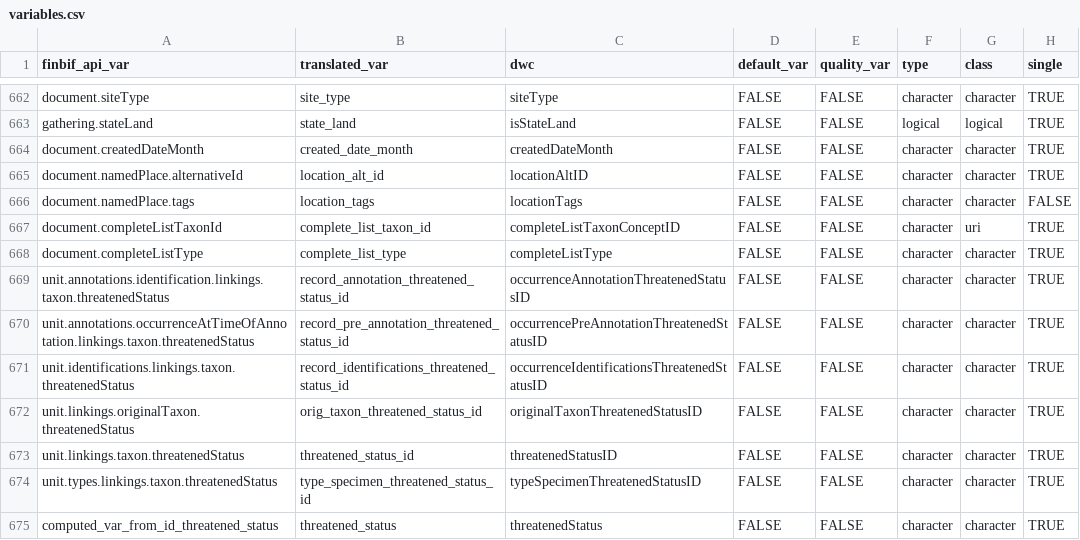
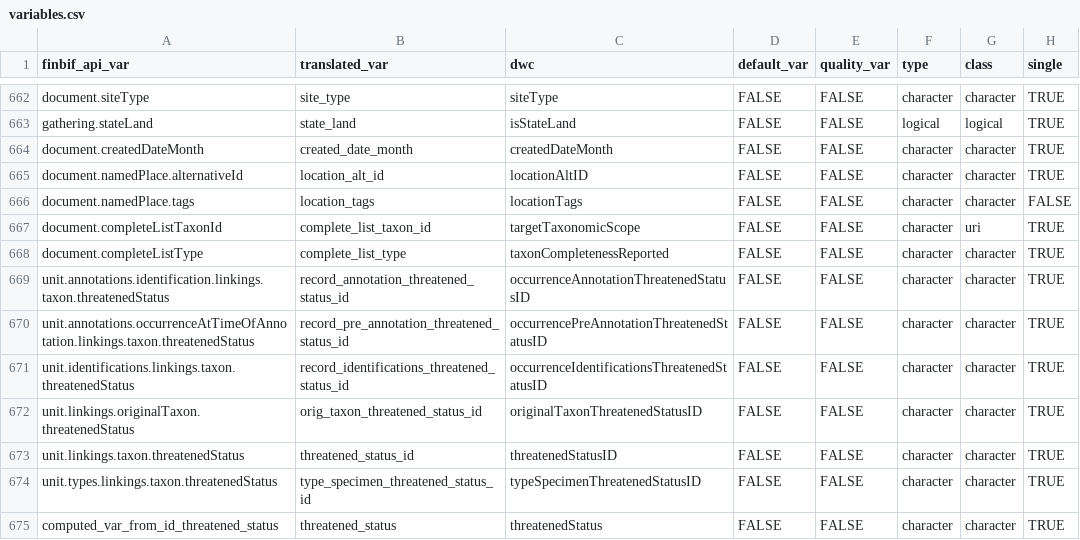
Before and after one commit to luomus/finbif, a CSV file: data-raw/variables.csv, drawn as a sheet; only a part is shown, gaps mark what is left out; the diff names each change by its address in the sheet, - before the commit and + after, or states it on an @@ line.

Commit message:
Update variable names

```diff
--- a/data-raw/variables.csv
+++ b/data-raw/variables.csv
-C667 (dwc): completeListTaxonConceptID
+C667 (dwc): targetTaxonomicScope
-C668 (dwc): completeListType
+C668 (dwc): taxonCompletenessReported
```
Also changed, not shown: 1 other file.
